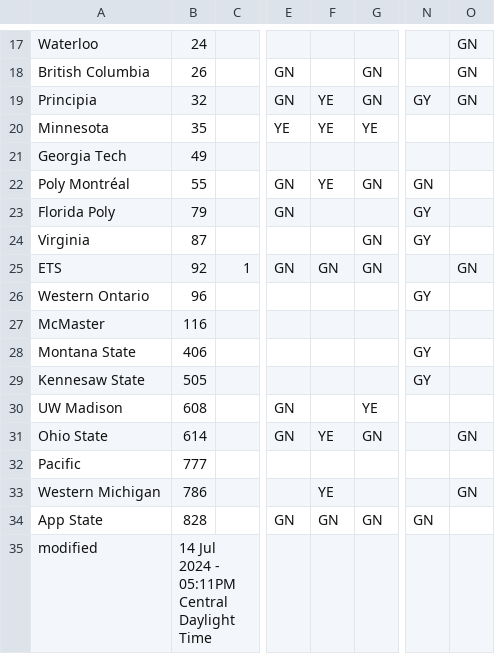
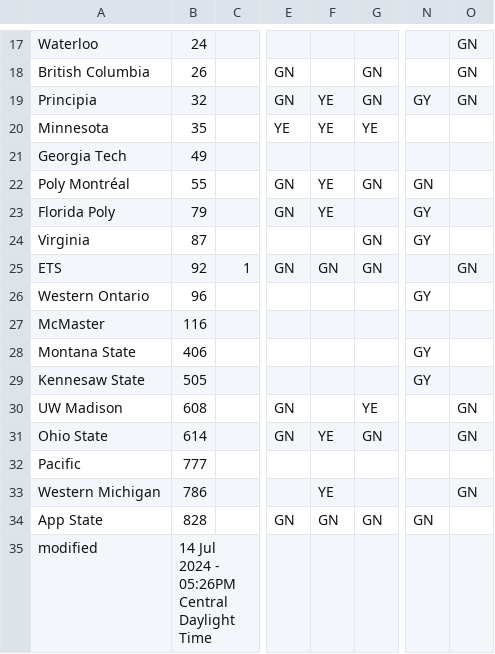
Before and after one commit to jtmullen/asc-fsgp-2024-results, a CSV file: _data/scrutineering.csv, drawn as a sheet; only a part is shown, gaps mark what is left out; the diff names each change by its address in the sheet, - before the commit and + after, or states it on an @@ line.

```diff
--- a/_data/scrutineering.csv
+++ b/_data/scrutineering.csv
-F23: (empty)
+F23: YE
-O30: (empty)
+O30: GN
-B35: 14 Jul 2024 - 05:11PM Central Daylight Time
+B35: 14 Jul 2024 - 05:26PM Central Daylight Time
```
